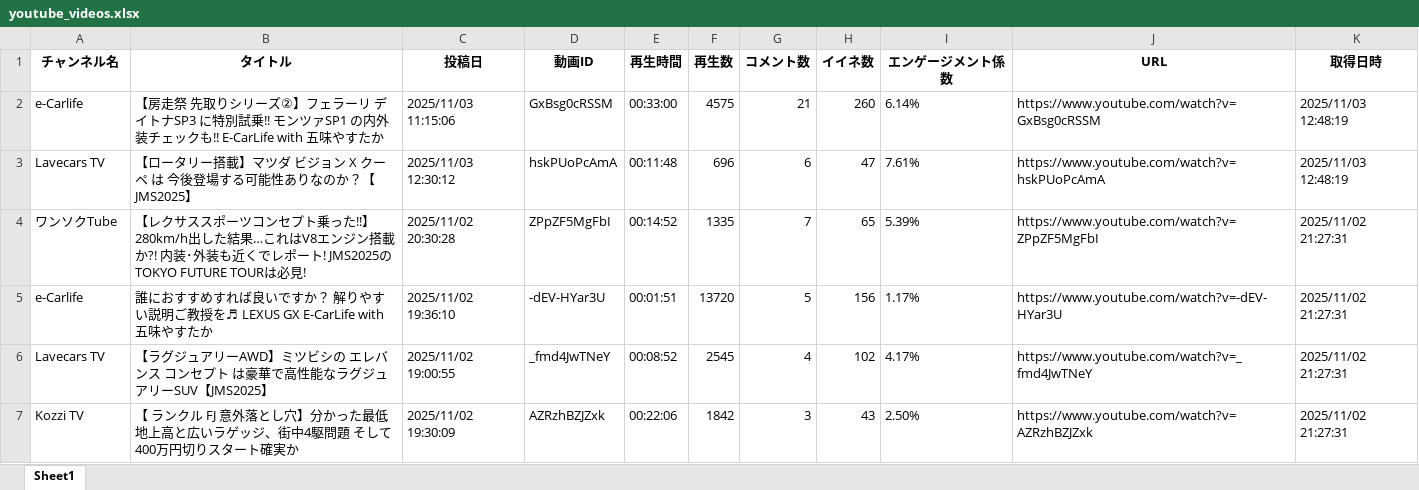
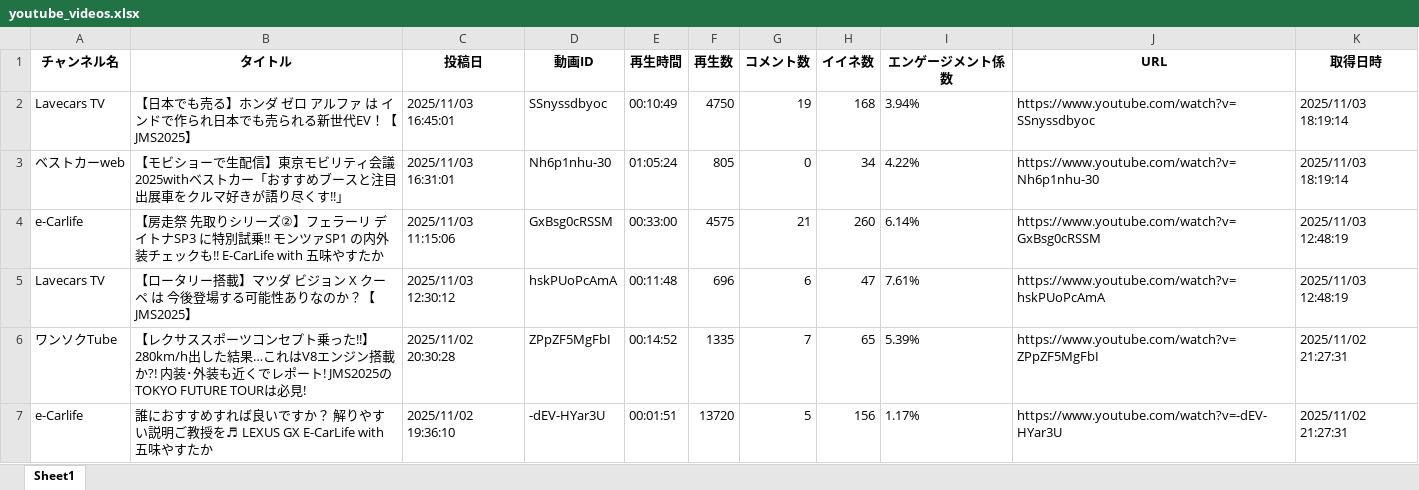
Before and after one commit to Takayoshi19890810/251015_YouTubeList, an Excel workbook: youtube_videos.xlsx, sheet Sheet1, drawn as a sheet; only a part is shown; the shorter side is filled out with more unchanged rows; values as stored, in another font and other column widths than the file's, no borders; the diff names each change by its address in the sheet, - before the commit and + after, or states it on an @@ line.

```diff
--- a/youtube_videos.xlsx (sheet Sheet1)
+++ b/youtube_videos.xlsx (sheet Sheet1)
+row 2: Lavecars TV | 【日本でも売る】ホンダ ゼロ アルファ は インドで作られ日本でも売られる新世代EV！【JMS2025】 | 2025/11/03 16:45:01 | SSnyssdbyoc | 00:10:49 | 4750 | 19 | 168 | 3.94% | https://www.youtube.com/watch?v=SSnyssdbyoc | 2025/11/03 18:19:14
+row 3: ベストカーweb | 【モビショーで生配信】東京モビリティ会議2025withベストカー「おすすめブースと注目出展車をクルマ好きが語り尽くす!!」 | 2025/11/03 16:31:01 | Nh6p1nhu-30 | 01:05:24 | 805 | 0 | 34 | 4.22% | https://www.youtube.com/watch?v=Nh6p1nhu-30 | 2025/11/03 18:19:14
```
